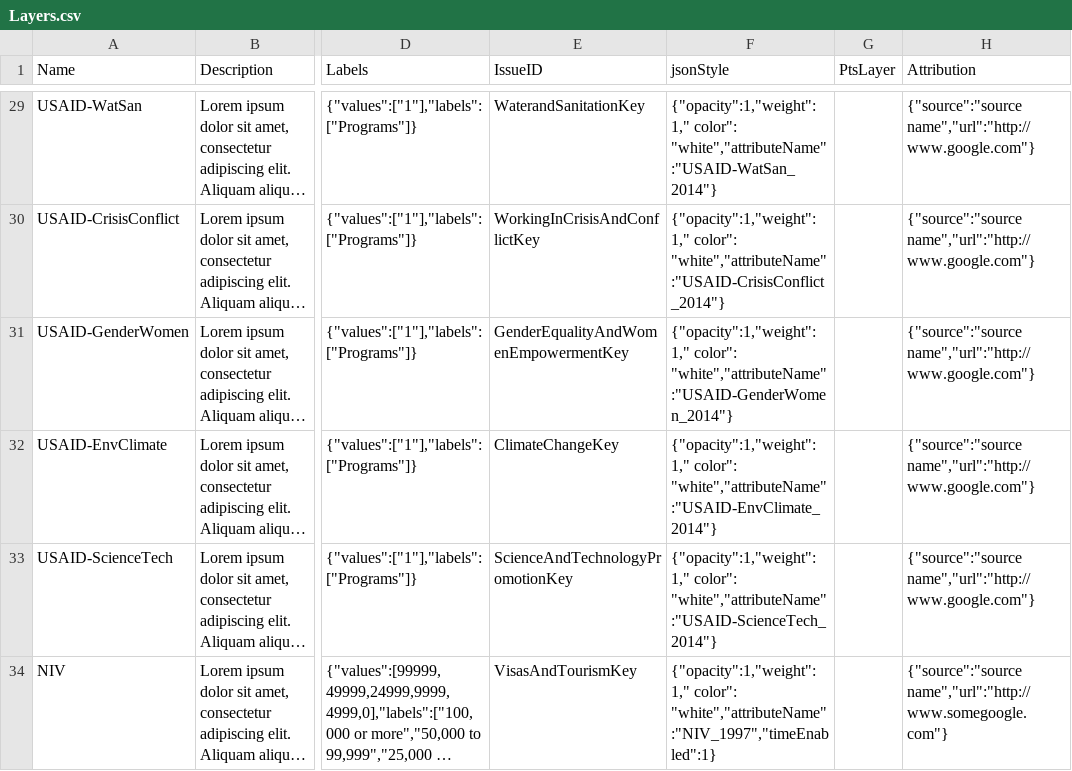
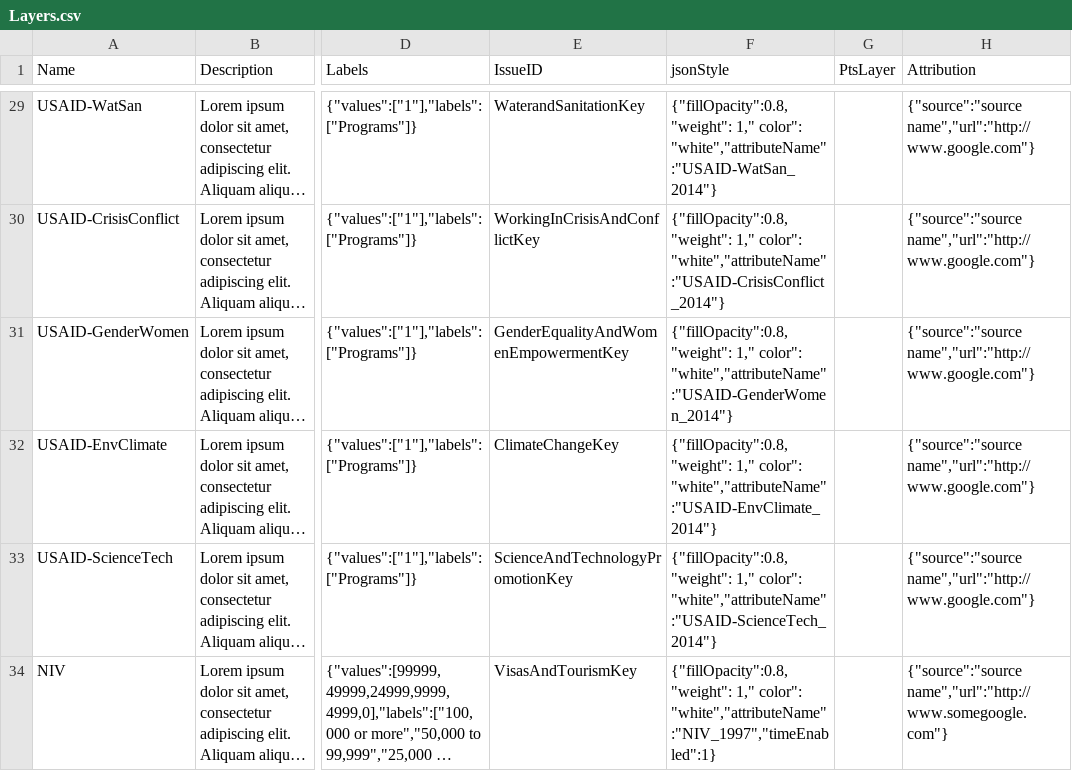
Before and after one commit to USStateDept/DiplomacyExplorer2, a CSV file: sql/current/Layers.csv, drawn as a sheet; only a part is shown, gaps mark what is left out; long unchanged cells end in …; the diff covers the shown part only; the diff names each change by its address in the sheet, - before the commit and + after, or states it on an @@ line.

Commit message:
Change Opacity of Color #88

```diff
--- a/sql/current/Layers.csv
+++ b/sql/current/Layers.csv
-F29 (jsonStyle): {"opacity":1,"weight": 1," color":…
+F29 (jsonStyle): {"fillOpacity":0.8,"weight": 1," color":…
-F30 (jsonStyle): {"opacity":1,"weight": 1," color":…
+F30 (jsonStyle): {"fillOpacity":0.8,"weight": 1," color":…
-F31 (jsonStyle): {"opacity":1,"weight": 1," color":…
+F31 (jsonStyle): {"fillOpacity":0.8,"weight": 1," color":…
-F32 (jsonStyle): {"opacity":1,"weight": 1," color":…
+F32 (jsonStyle): {"fillOpacity":0.8,"weight": 1," color":…
-F33 (jsonStyle): {"opacity":1,"weight": 1," color":…
+F33 (jsonStyle): {"fillOpacity":0.8,"weight": 1," color":…
-F34 (jsonStyle): {"opacity":1,"weight": 1," color":…
+F34 (jsonStyle): {"fillOpacity":0.8,"weight": 1," color":…
```
Also changed, not shown: 33 edited cells elsewhere in this file.
